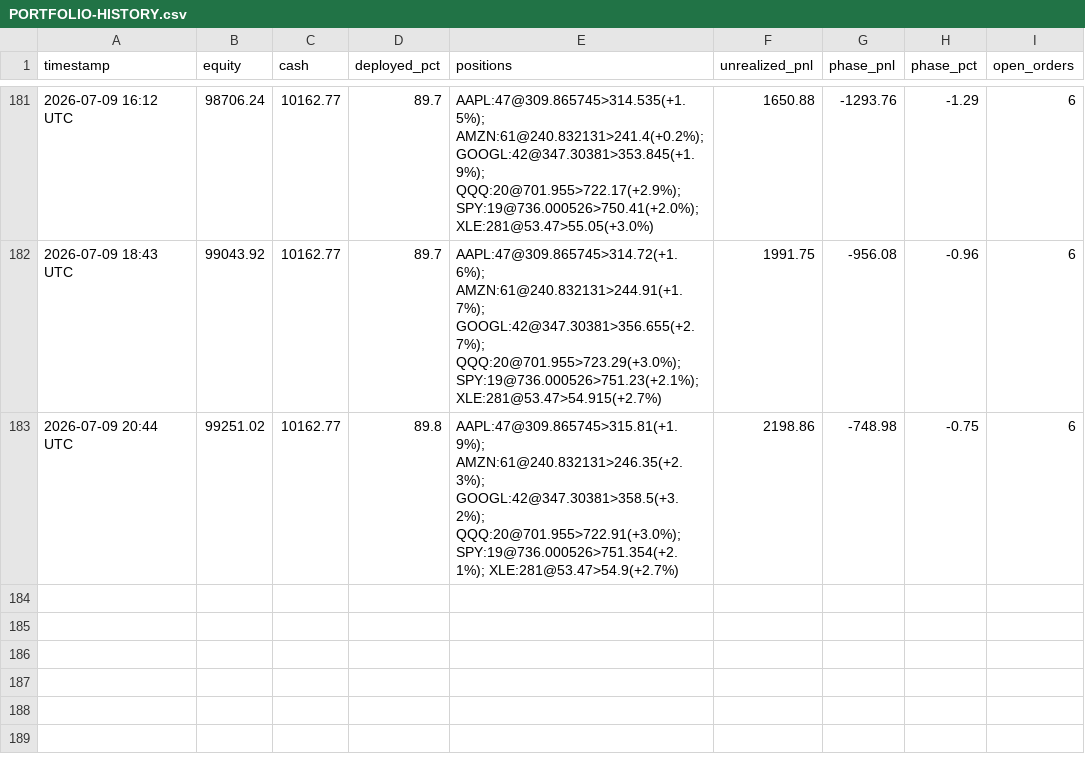
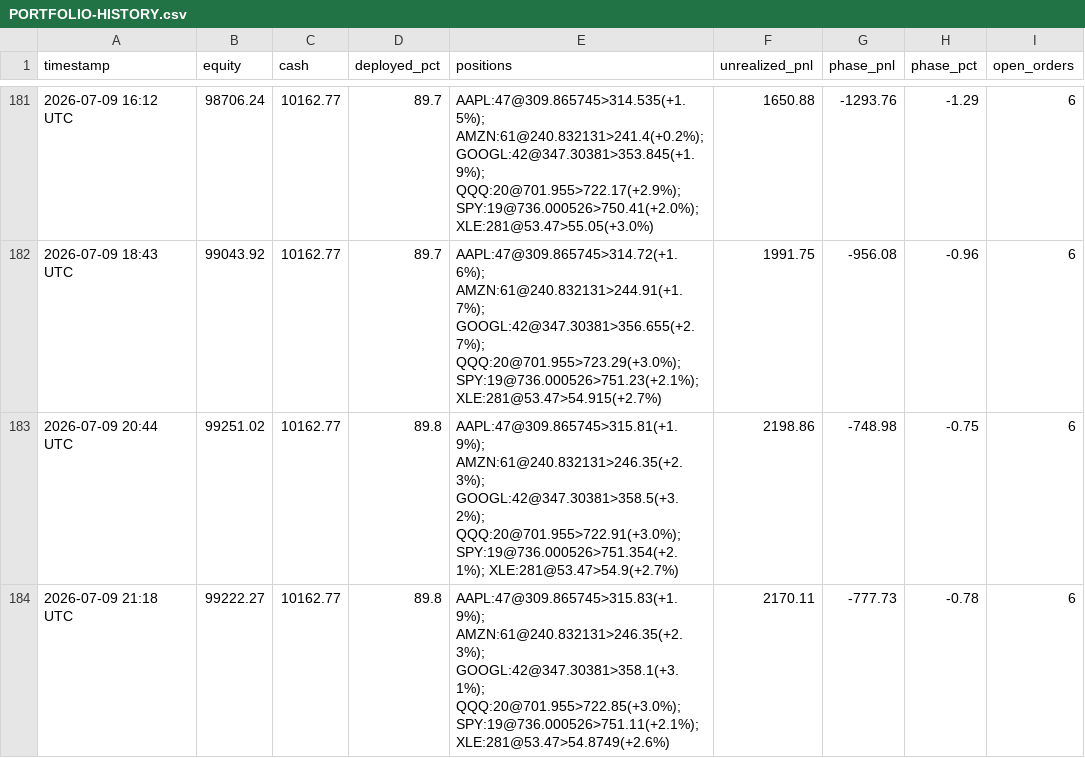
Before and after one commit to souhail123456/trading-bot, a CSV file: memory/PORTFOLIO-HISTORY.csv, drawn as a sheet; only a part is shown, gaps mark what is left out; the diff names each change by its address in the sheet, - before the commit and + after, or states it on an @@ line.

```diff
--- a/memory/PORTFOLIO-HISTORY.csv
+++ b/memory/PORTFOLIO-HISTORY.csv
+row 184: 2026-07-09 21:18 UTC | 99222.27 | 10162.77 | 89.8 | AAPL:47@309.865745>315.83(+1.9%); AMZN:61@240.832131>246.35(+2.3%); GOOGL:42@347.30381>358.1(+3.1%); QQQ:20@701.955>722.85(+3.0%); SPY:19@736.000526>751.11(+2.1%); XLE:281@53.47>54.8749(+2.6%) | 2170.11 | -777.73 | -0.78 | 6
```
Also changed, not shown: 1 other file.
